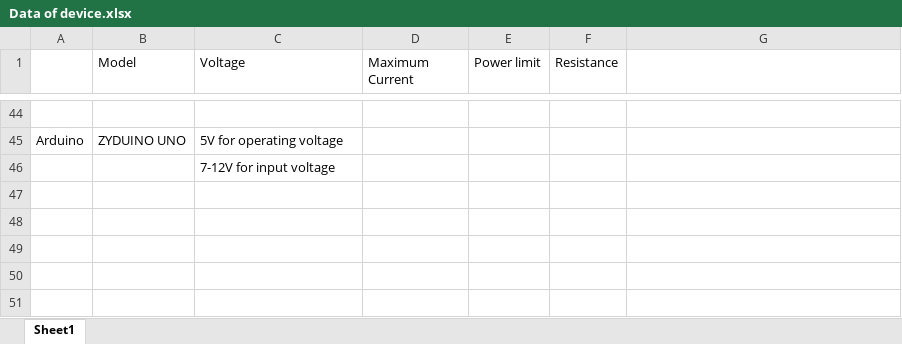
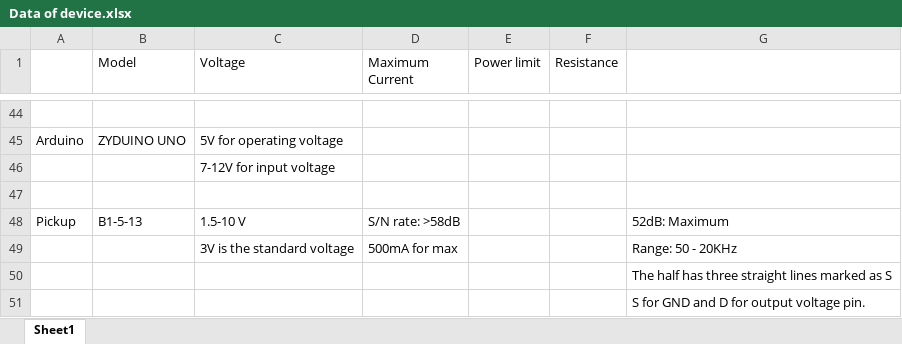
Before and after one commit to Kevin0275/Lab-Programs, an Excel workbook: Data of device.xlsx, sheet Sheet1, drawn as a sheet; only a part is shown, gaps mark what is left out; values as stored, in another font and other column widths than the file's, no borders; the diff names each change by its address in the sheet, - before the commit and + after, or states it on an @@ line.

Commit message:
Update data file

```diff
--- a/Data of device.xlsx (sheet Sheet1)
+++ b/Data of device.xlsx (sheet Sheet1)
+row 47: (empty)
+row 48: Pickup | B1-5-13 | 1.5-10 V | S/N rate: >58dB |  |  | 52dB: Maximum
+row 49:  |  | 3V is the standard voltage | 500mA for max |  |  | Range: 50 - 20KHz
+row 50:  |  |  |  |  |  | The half has three straight lines marked as S
+row 51:  |  |  |  |  |  | S for GND and D for output voltage pin.
```
